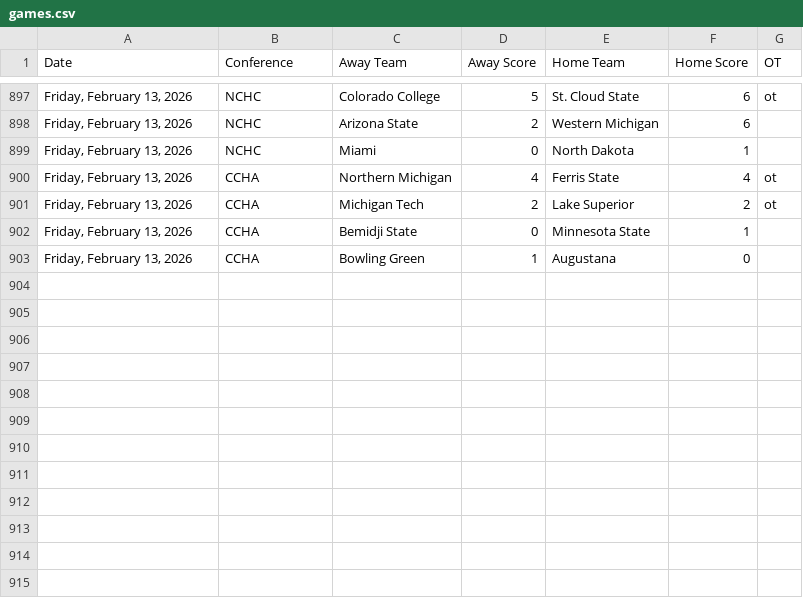
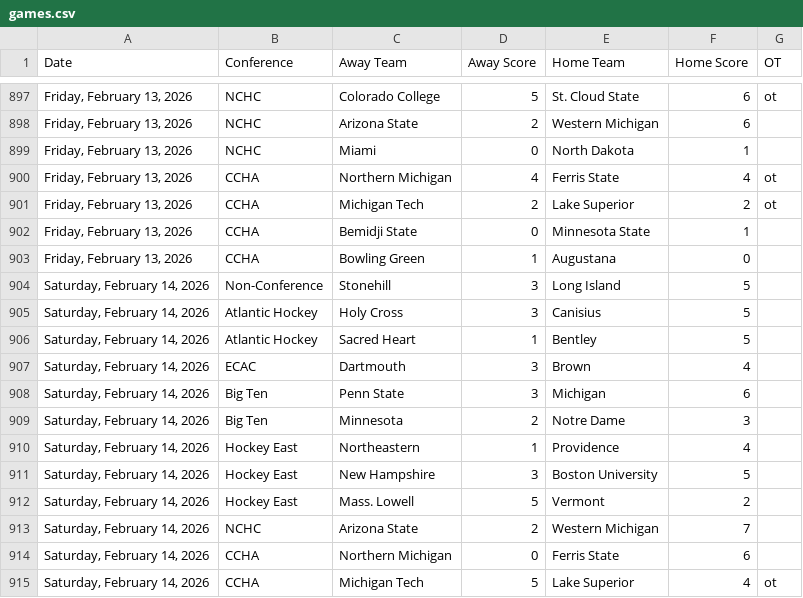
Before and after one commit to MasonLRoach/sports-elo-rankings, a CSV file: data/games.csv, drawn as a sheet; only a part is shown, gaps mark what is left out.

```diff
--- a/data/games.csv
+++ b/data/games.csv
@@ -903 +903,13 @@ Date,Conference,Away Team,Away Score,Home Team,Home Score,OT
 "Friday, February 13, 2026",CCHA,Bowling Green,1,Augustana,0,
+"Saturday, February 14, 2026",Non-Conference,Stonehill,3,Long Island,5,
+"Saturday, February 14, 2026",Atlantic Hockey,Holy Cross,3,Canisius,5,
+"Saturday, February 14, 2026",Atlantic Hockey,Sacred Heart,1,Bentley,5,
+"Saturday, February 14, 2026",ECAC,Dartmouth,3,Brown,4,
+"Saturday, February 14, 2026",Big Ten,Penn State,3,Michigan,6,
+"Saturday, February 14, 2026",Big Ten,Minnesota,2,Notre Dame,3,
+"Saturday, February 14, 2026",Hockey East,Northeastern,1,Providence,4,
+"Saturday, February 14, 2026",Hockey East,New Hampshire,3,Boston University,5,
+"Saturday, February 14, 2026",Hockey East,Mass. Lowell,5,Vermont,2,
+"Saturday, February 14, 2026",NCHC,Arizona State,2,Western Michigan,7,
+"Saturday, February 14, 2026",CCHA,Northern Michigan,0,Ferris State,6,
+"Saturday, February 14, 2026",CCHA,Michigan Tech,5,Lake Superior,4,ot
```
Also changed, not shown: 2 other files.
